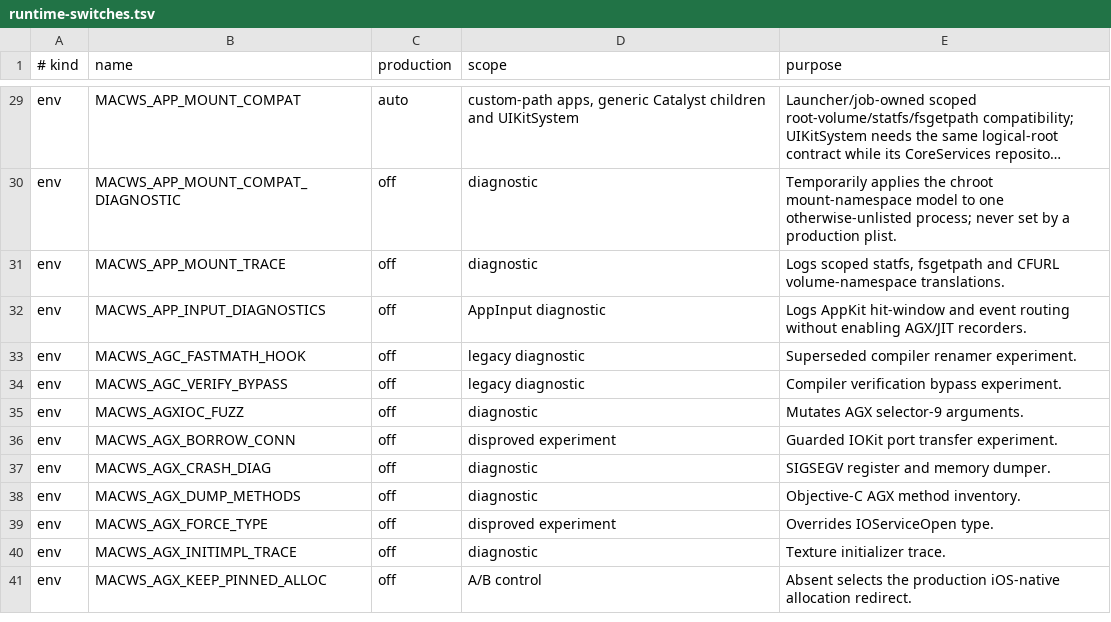
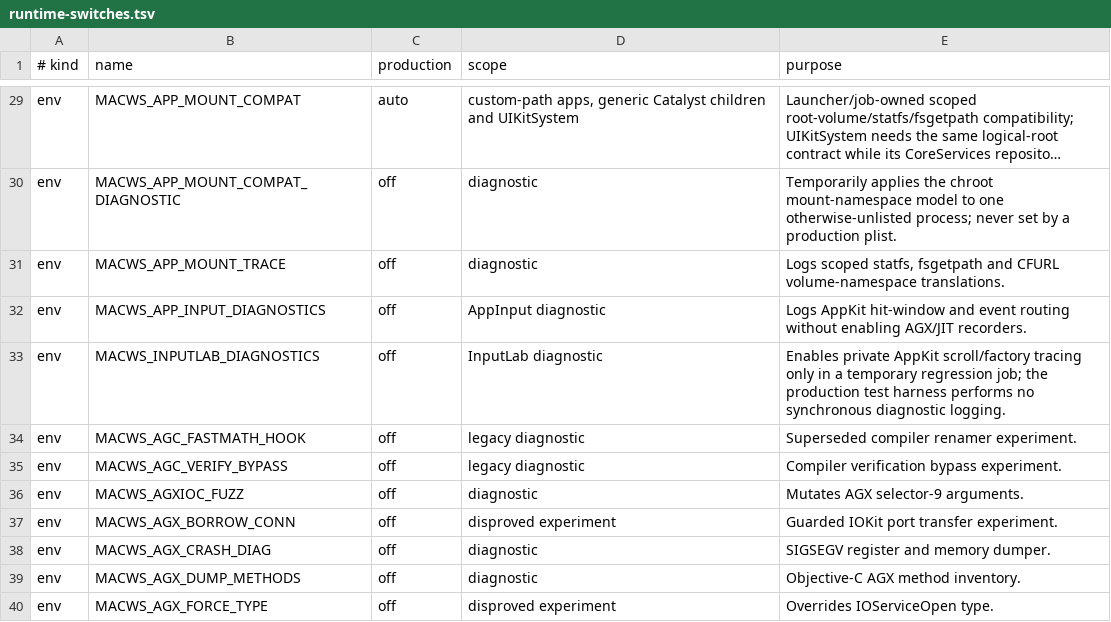
Before and after one commit to DCMMC/MacWSBootingGuide, a TSV file: docs/runtime-switches.tsv, drawn as a sheet; only a part is shown, gaps mark what is left out; the shorter side is filled out with more unchanged rows; long unchanged cells end in …; the diff names each change by its address in the sheet, - before the commit and + after, or states it on an @@ line.

Commit message:
feat: optimize native gesture performance regression

```diff
--- a/docs/runtime-switches.tsv
+++ b/docs/runtime-switches.tsv
+row 33: env | MACWS_INPUTLAB_DIAGNOSTICS | off | InputLab diagnostic | Enables private AppKit scroll/factory tracing only in a temporary regression job; the production test harness performs no synchronous diagnostic logging.
```
Also changed, not shown: 19 other files.
